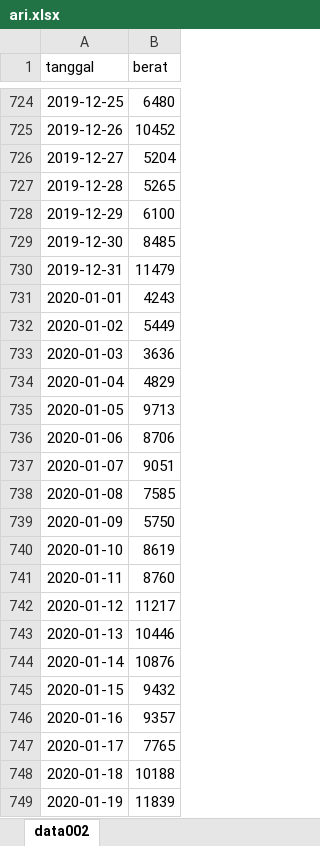
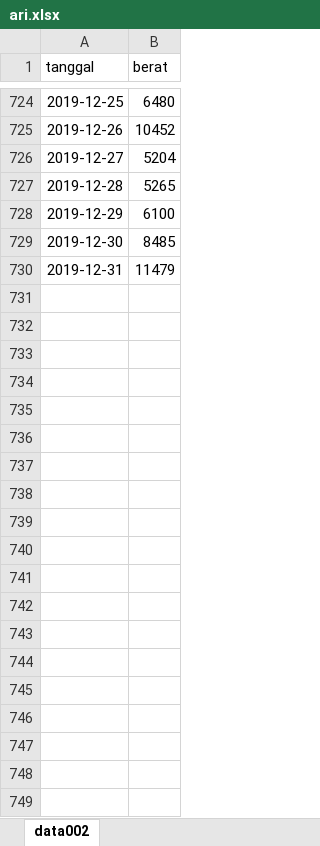
Before and after one commit to Suwandi-amin-sangaji/arima, an Excel workbook: ari.xlsx, sheet data002, drawn as a sheet; only a part is shown, gaps mark what is left out; values as stored, in another font and other column widths than the file's, no borders; the diff covers the shown part only; the diff names each change by its address in the sheet, - before the commit and + after, or states it on an @@ line.

```diff
--- a/ari.xlsx (sheet data002)
+++ b/ari.xlsx (sheet data002)
-row 731: 2020-01-01 | 4243
-row 732: 2020-01-02 | 5449
-row 733: 2020-01-03 | 3636
-row 734: 2020-01-04 | 4829
-row 735: 2020-01-05 | 9713
-row 736: 2020-01-06 | 8706
-row 737: 2020-01-07 | 9051
-row 738: 2020-01-08 | 7585
-row 739: 2020-01-09 | 5750
-row 740: 2020-01-10 | 8619
-row 741: 2020-01-11 | 8760
-row 742: 2020-01-12 | 11217
-row 743: 2020-01-13 | 10446
-row 744: 2020-01-14 | 10876
-row 745: 2020-01-15 | 9432
-row 746: 2020-01-16 | 9357
-row 747: 2020-01-17 | 7765
-row 748: 2020-01-18 | 10188
-row 749: 2020-01-19 | 11839
```
Also changed, not shown: 11 removed rows elsewhere in this sheet, arima.xlsx, 3 other files.
